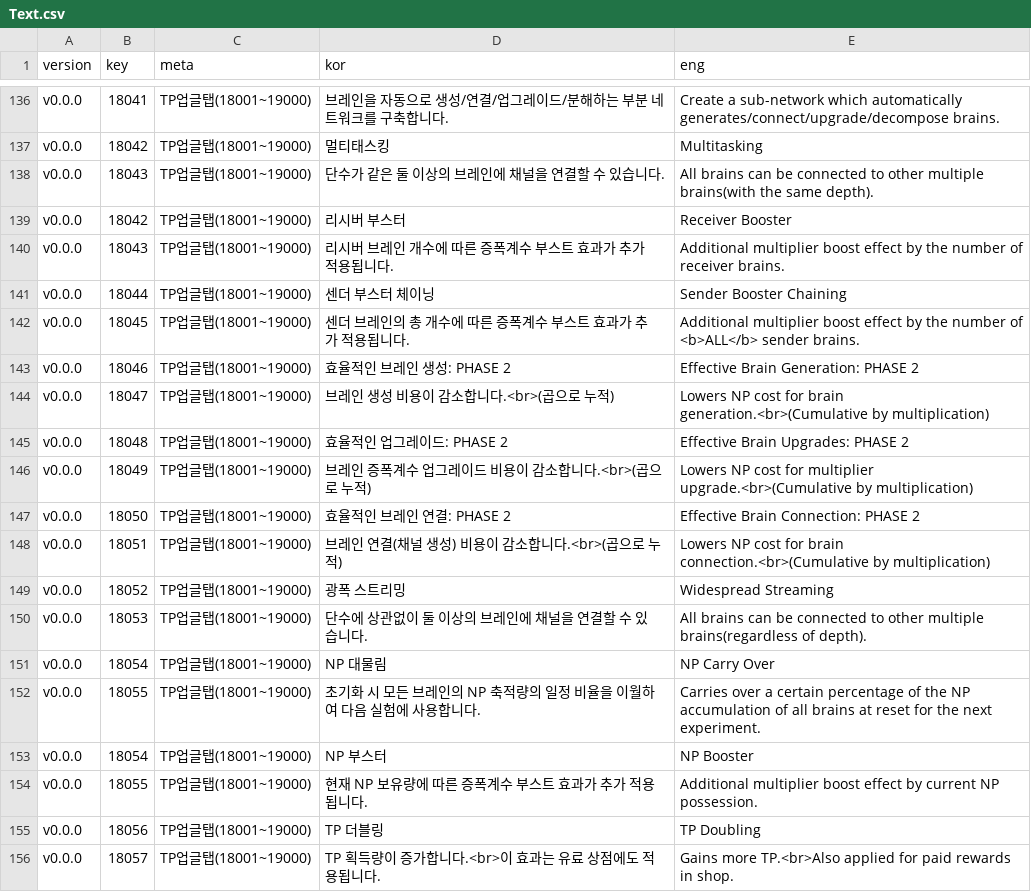
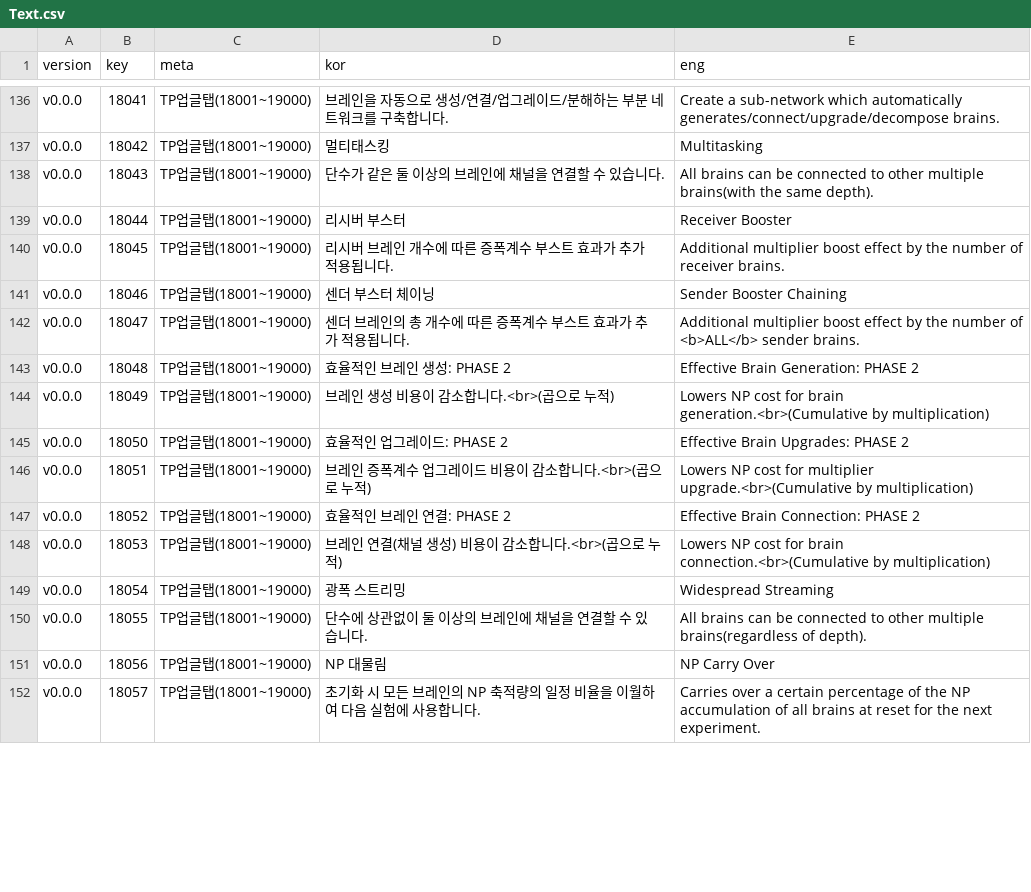
Before and after one commit to adelie-penguin-sw/Intelligence-Data, a CSV file: Text.csv, drawn as a sheet; only a part is shown, gaps mark what is left out; the diff covers the shown part only.

Commit message:
Fix: Key중복 요류 수정

```diff
--- a/Text.csv
+++ b/Text.csv
@@ -138,19 +138,15 @@ v0.0.0,18042,TP업글탭(18001~19000),멀티태스킹,Multitasking
 v0.0.0,18043,TP업글탭(18001~19000),단수가 같은 둘 이상의 브레인에 채널을 연결할 수 있습니다.,All brains can be connected to other multiple brains(with the same depth).
-v0.0.0,18042,TP업글탭(18001~19000),리시버 부스터,Receiver Booster
-v0.0.0,18043,TP업글탭(18001~19000),리시버 브레인 개수에 따른 증폭계수 부스트 효과가 추가 적용됩니다.,Additional multiplier boost effect by the number of receiver brains.
-v0.0.0,18044,TP업글탭(18001~19000),센더 부스터 체이닝,Sender Booster Chaining
-v0.0.0,18045,TP업글탭(18001~19000),센더 브레인의 총 개수에 따른 증폭계수 부스트 효과가 추가 적용됩니다.,Additional multiplier boost effect by the number of <b>ALL</b> sender brains.
-v0.0.0,18046,TP업글탭(18001~19000),효율적인 브레인 생성: PHASE 2,Effective Brain Generation: PHASE 2
-v0.0.0,18047,TP업글탭(18001~19000),브레인 생성 비용이 감소합니다.<br>(곱으로 누적),Lowers NP cost for brain generation.<br>(Cumulative by multiplication)
-v0.0.0,18048,TP업글탭(18001~19000),효율적인 업그레이드: PHASE 2,Effective Brain Upgrades: PHASE 2
-v0.0.0,18049,TP업글탭(18001~19000),브레인 증폭계수 업그레이드 비용이 감소합니다.<br>(곱으로 누적),Lowers NP cost for multiplier upgrade.<br>(Cumulative by multiplication)
-v0.0.0,18050,TP업글탭(18001~19000),효율적인 브레인 연결: PHASE 2,Effective Brain Connection: PHASE 2
-v0.0.0,18051,TP업글탭(18001~19000),브레인 연결(채널 생성) 비용이 감소합니다.<br>(곱으로 누적),Lowers NP cost for brain connection.<br>(Cumulative by multiplication)
-v0.0.0,18052,TP업글탭(18001~19000),광폭 스트리밍,Widespread Streaming
-v0.0.0,18053,TP업글탭(18001~19000),단수에 상관없이 둘 이상의 브레인에 채널을 연결할 수 있습니다.,All brains can be connected to other multiple brains(regardless of depth).
-v0.0.0,18054,TP업글탭(18001~19000),NP 대물림,NP Carry Over
-v0.0.0,18055,TP업글탭(18001~19000),초기화 시 모든 브레인의 NP 축적량의 일정 비율을 이월하여 다음 실험에 사용합니다.,Carries over a certain percentage of the NP accumulation of all brains at reset for the next experiment.
-v0.0.0,18054,TP업글탭(18001~19000),NP 부스터,NP Booster
-v0.0.0,18055,TP업글탭(18001~19000),현재 NP 보유량에 따른 증폭계수 부스트 효과가 추가 적용됩니다.,Additional multiplier boost effect by current NP possession.
-v0.0.0,18056,TP업글탭(18001~19000),TP 더블링,TP Doubling
-v0.0.0,18057,TP업글탭(18001~19000),TP 획득량이 증가합니다.<br>이 효과는 유료 상점에도 적용됩니다.,Gains more TP.<br>Also applied for paid rewards in shop.
+v0.0.0,18044,TP업글탭(18001~19000),리시버 부스터,Receiver Booster
+v0.0.0,18045,TP업글탭(18001~19000),리시버 브레인 개수에 따른 증폭계수 부스트 효과가 추가 적용됩니다.,Additional multiplier boost effect by the number of receiver brains.
+v0.0.0,18046,TP업글탭(18001~19000),센더 부스터 체이닝,Sender Booster Chaining
+v0.0.0,18047,TP업글탭(18001~19000),센더 브레인의 총 개수에 따른 증폭계수 부스트 효과가 추가 적용됩니다.,Additional multiplier boost effect by the number of <b>ALL</b> sender brains.
+v0.0.0,18048,TP업글탭(18001~19000),효율적인 브레인 생성: PHASE 2,Effective Brain Generation: PHASE 2
+v0.0.0,18049,TP업글탭(18001~19000),브레인 생성 비용이 감소합니다.<br>(곱으로 누적),Lowers NP cost for brain generation.<br>(Cumulative by multiplication)
+v0.0.0,18050,TP업글탭(18001~19000),효율적인 업그레이드: PHASE 2,Effective Brain Upgrades: PHASE 2
+v0.0.0,18051,TP업글탭(18001~19000),브레인 증폭계수 업그레이드 비용이 감소합니다.<br>(곱으로 누적),Lowers NP cost for multiplier upgrade.<br>(Cumulative by multiplication)
+v0.0.0,18052,TP업글탭(18001~19000),효율적인 브레인 연결: PHASE 2,Effective Brain Connection: PHASE 2
+v0.0.0,18053,TP업글탭(18001~19000),브레인 연결(채널 생성) 비용이 감소합니다.<br>(곱으로 누적),Lowers NP cost for brain connection.<br>(Cumulative by multiplication)
+v0.0.0,18054,TP업글탭(18001~19000),광폭 스트리밍,Widespread Streaming
+v0.0.0,18055,TP업글탭(18001~19000),단수에 상관없이 둘 이상의 브레인에 채널을 연결할 수 있습니다.,All brains can be connected to other multiple brains(regardless of depth).
+v0.0.0,18056,TP업글탭(18001~19000),NP 대물림,NP Carry Over
+v0.0.0,18057,TP업글탭(18001~19000),초기화 시 모든 브레인의 NP 축적량의 일정 비율을 이월하여 다음 실험에 사용합니다.,Carries over a certain percentage of the NP accumulation of all brains at reset for the next experiment.
```
Also changed, not shown: 4 added rows and 8 edited cells elsewhere in this file.
